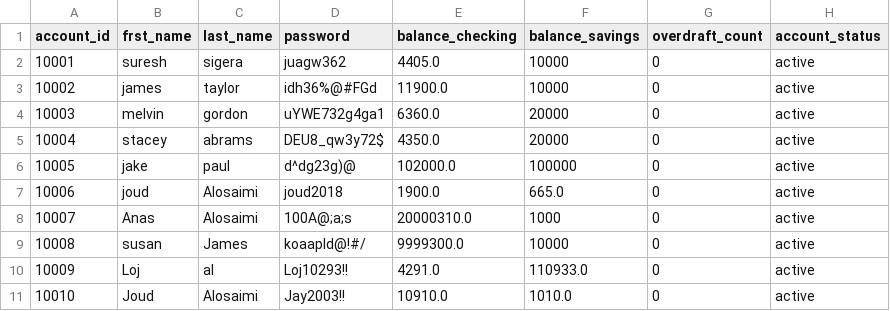
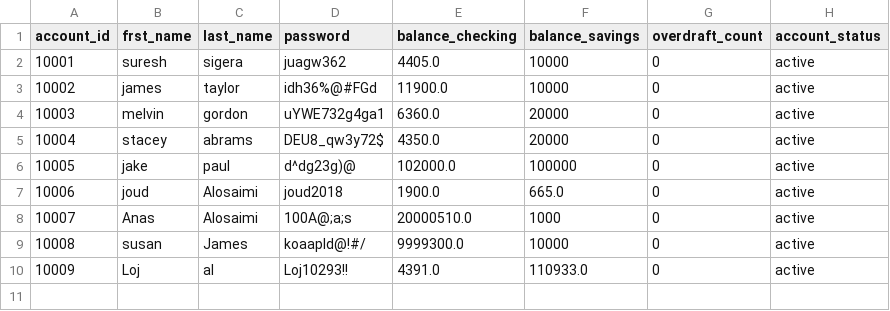
Before and after one commit to JoudKhalidAlosaimi/Banking-Project, a CSV file: bank.csv, drawn as a sheet.

```diff
--- a/bank.csv
+++ b/bank.csv
@@ -7,5 +7,4 @@ account_id,frst_name,last_name,password,balance_checking,balance_savings,overdra
 10006,joud,Alosaimi,joud2018,1900.0,665.0,0,active
-10007,Anas,Alosaimi,100A@;a;s,20000310.0,1000,0,active
+10007,Anas,Alosaimi,100A@;a;s,20000510.0,1000,0,active
 10008,susan,James,koaapld@!#/,9999300.0,10000,0,active
-10009,Loj,al,Loj10293!!,4291.0,110933.0,0,active
-10010,Joud,Alosaimi,Jay2003!!,10910.0,1010.0,0,active
+10009,Loj,al,Loj10293!!,4391.0,110933.0,0,active
```
Also changed, not shown: transaction.csv, 5 other files.
